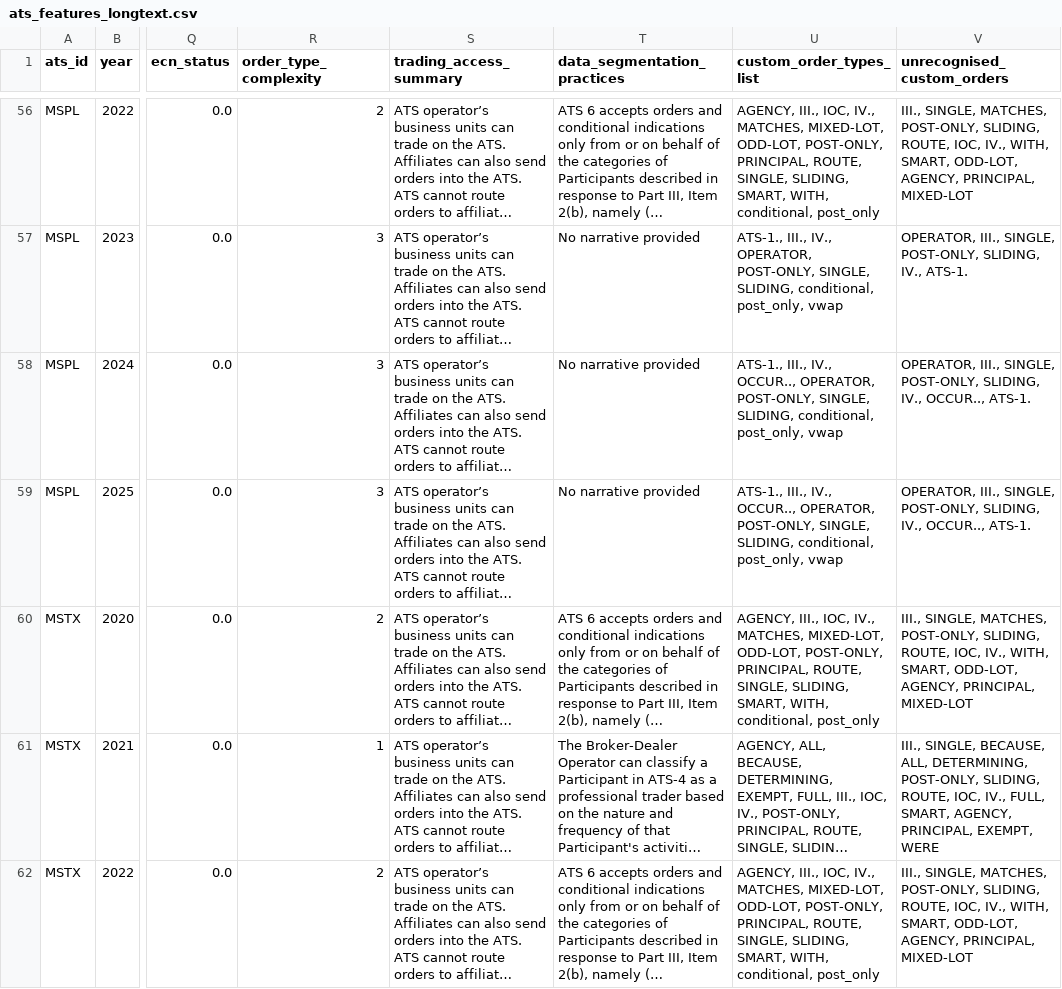
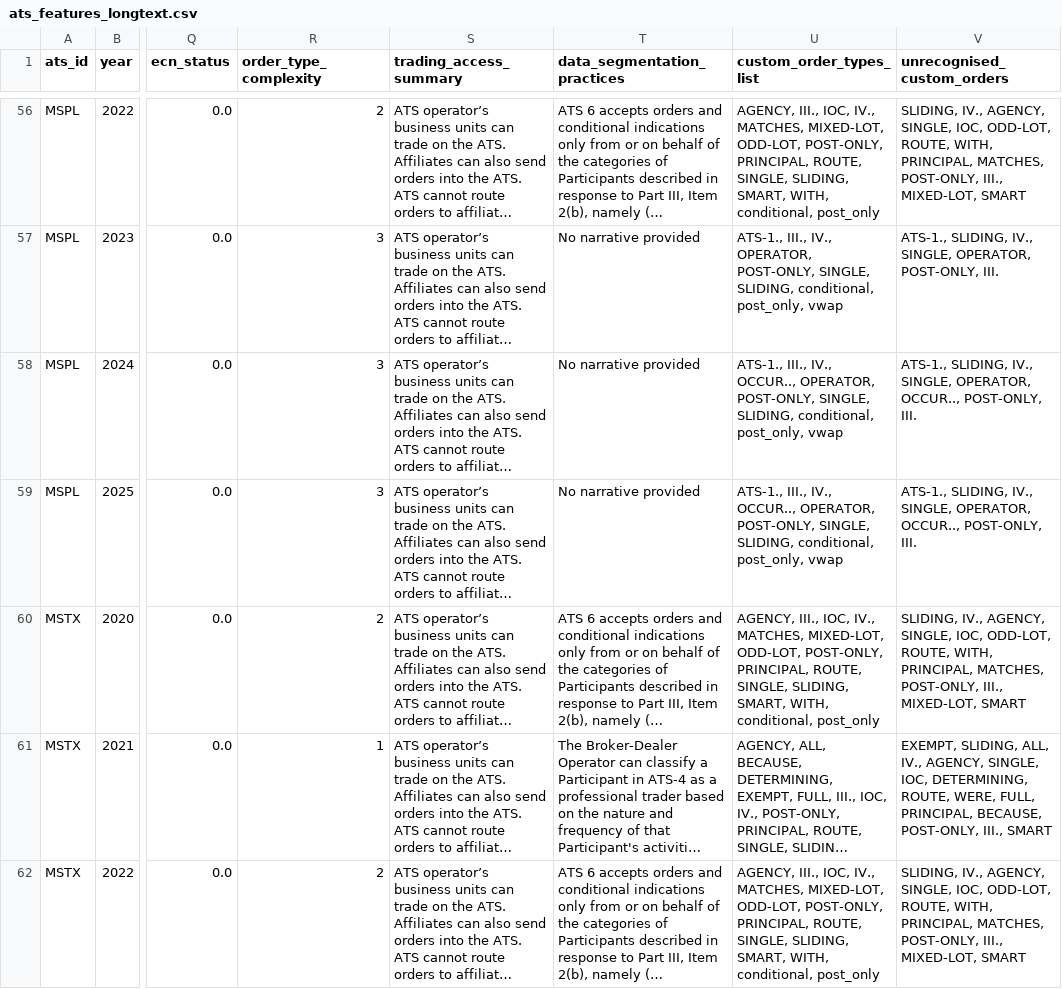
Before and after one commit to NguyenTran88/ATS-Dataset-Constructor, a CSV file: data/ats_processed/ats_features_longtext.csv, drawn as a sheet; only a part is shown, gaps mark what is left out; long unchanged cells end in …; the diff covers the shown part only; the diff names each change by its address in the sheet, - before the commit and + after, or states it on an @@ line.

```diff
--- a/data/ats_processed/ats_features_longtext.csv
+++ b/data/ats_processed/ats_features_longtext.csv
-V56 (unrecognised_custom_orders): III., SINGLE, MATCHES, POST-ONLY, SLIDING, ROUTE, IOC, IV., WITH, SMART, ODD-LOT, AGENCY, PRINCIPAL, MIXED-LOT
+V56 (unrecognised_custom_orders): SLIDING, IV., AGENCY, SINGLE, IOC, ODD-LOT, ROUTE, WITH, PRINCIPAL, MATCHES, POST-ONLY, III., MIXED-LOT, SMART
-V57 (unrecognised_custom_orders): OPERATOR, III., SINGLE, POST-ONLY, SLIDING, IV., ATS-1.
+V57 (unrecognised_custom_orders): ATS-1., SLIDING, IV., SINGLE, OPERATOR, POST-ONLY, III.
-V58:V59 (unrecognised_custom_orders): OPERATOR, III., SINGLE, POST-ONLY, SLIDING, IV., OCCUR.., ATS-1.
+V58:V59 (unrecognised_custom_orders): ATS-1., SLIDING, IV., SINGLE, OPERATOR, OCCUR.., POST-ONLY, III.
-V60 (unrecognised_custom_orders): III., SINGLE, MATCHES, POST-ONLY, SLIDING, ROUTE, IOC, IV., WITH, SMART, ODD-LOT, AGENCY, PRINCIPAL, MIXED-LOT
+V60 (unrecognised_custom_orders): SLIDING, IV., AGENCY, SINGLE, IOC, ODD-LOT, ROUTE, WITH, PRINCIPAL, MATCHES, POST-ONLY, III., MIXED-LOT, SMART
-V61 (unrecognised_custom_orders): III., SINGLE, BECAUSE, ALL, DETERMINING, POST-ONLY, SLIDING, ROUTE, IOC, IV., FULL, SMART, AGENCY, PRINCIPAL, EXEMPT, WERE
+V61 (unrecognised_custom_orders): EXEMPT, SLIDING, ALL, IV., AGENCY, SINGLE, IOC, DETERMINING, ROUTE, WERE, FULL, PRINCIPAL, BECAUSE, POST-ONLY, III., SMART
-V62 (unrecognised_custom_orders): III., SINGLE, MATCHES, POST-ONLY, SLIDING, ROUTE, IOC, IV., WITH, SMART, ODD-LOT, AGENCY, PRINCIPAL, MIXED-LOT
+V62 (unrecognised_custom_orders): SLIDING, IV., AGENCY, SINGLE, IOC, ODD-LOT, ROUTE, WITH, PRINCIPAL, MATCHES, POST-ONLY, III., MIXED-LOT, SMART
```
Also changed, not shown: 64 edited cells elsewhere in this file, 3 other files.
